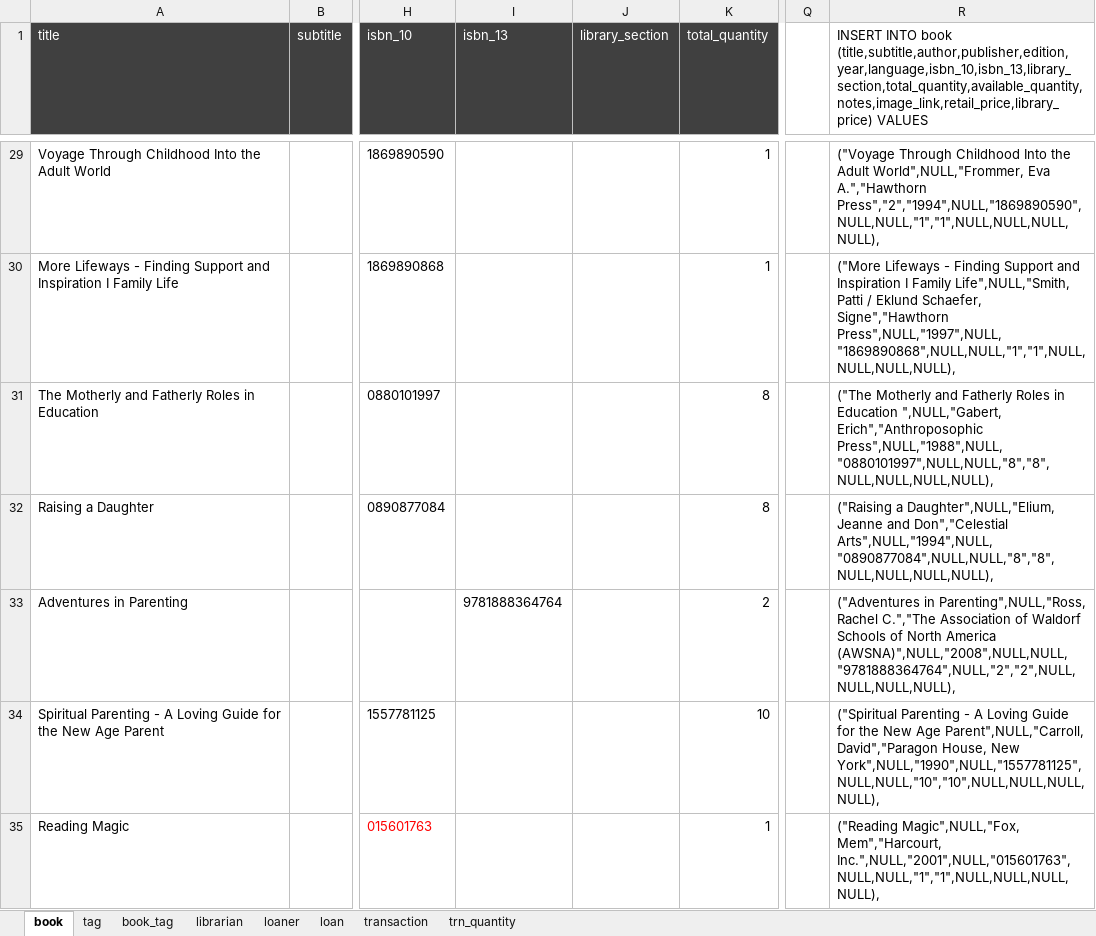
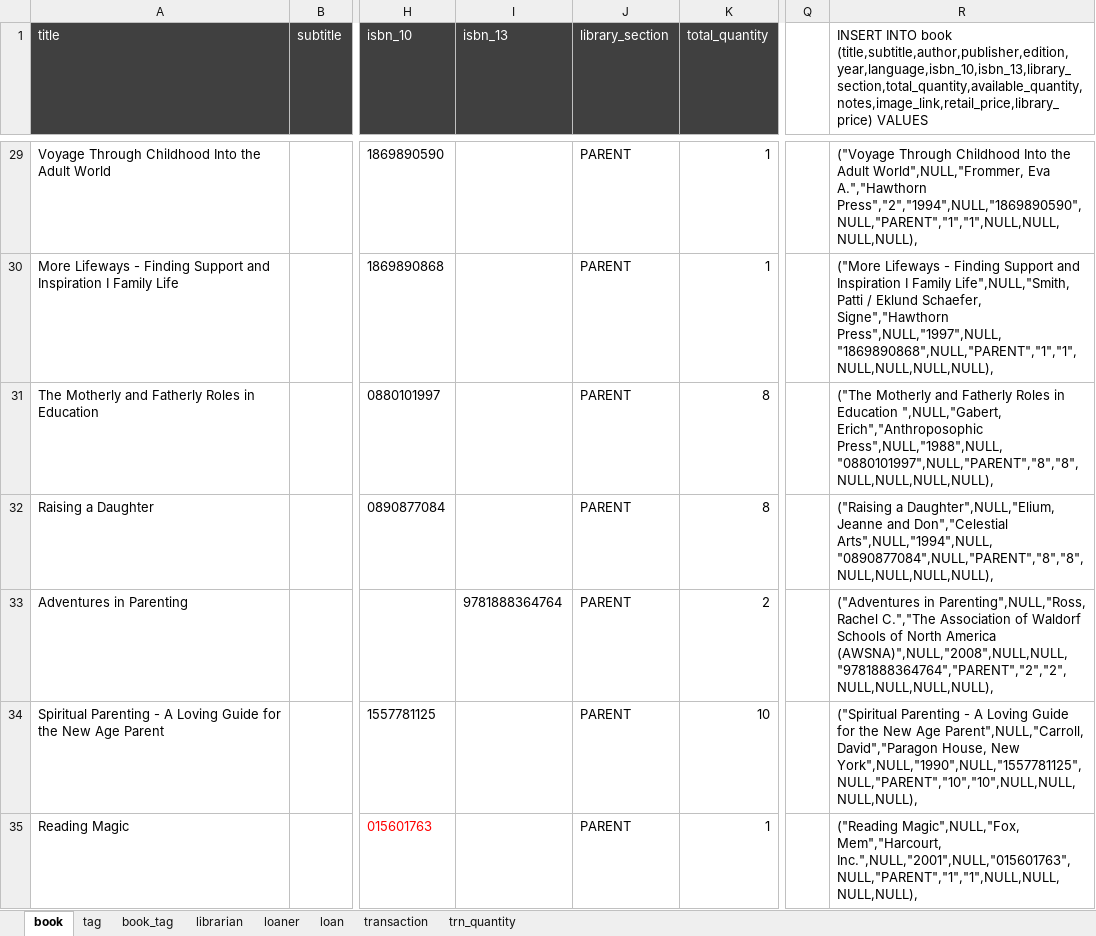
Before and after one commit to budlib/budlib-api, an Excel workbook: sql/02_dummy_data_generator.xlsx, sheet book, drawn as a sheet; only a part is shown, gaps mark what is left out; values as stored, in another font and other column widths than the file's, no borders; the diff covers the shown part only; the diff names each change by its address in the sheet, - before the commit and + after, or states it on an @@ line.

```diff
--- a/sql/02_dummy_data_generator.xlsx (sheet book)
+++ b/sql/02_dummy_data_generator.xlsx (sheet book)
-J29:J35 (library_section): (empty)
+J29:J35 (library_section): PARENT
-R29: …Eva A.","Hawthorn Press","2","1994",NULL,"1869890590",NULL,NULL,"1","1",NULL,NULL,NULL,NULL),
+R29: …Eva A.","Hawthorn Press","2","1994",NULL,"1869890590",NULL,"PARENT","1","1",NULL,NULL,NULL,NULL),
-R30: …Schaefer, Signe","Hawthorn Press",NULL,"1997",NULL,"1869890868",NULL,NULL,"1","1",NULL,NULL,NULL,NULL),
+R30: …Schaefer, Signe","Hawthorn Press",NULL,"1997",NULL,"1869890868",NULL,"PARENT","1","1",NULL,NULL,NULL,NULL),
-R31: …",NULL,"Gabert, Erich","Anthroposophic Press",NULL,"1988",NULL,"0880101997",NULL,NULL,"8","8",NULL,NULL,NULL,NULL),
+R31: …",NULL,"Gabert, Erich","Anthroposophic Press",NULL,"1988",NULL,"0880101997",NULL,"PARENT","8","8",NULL,NULL,NULL,NULL),
-R32: …and Don","Celestial Arts",NULL,"1994",NULL,"0890877084",NULL,NULL,"8","8",NULL,NULL,NULL,NULL),
+R32: …and Don","Celestial Arts",NULL,"1994",NULL,"0890877084",NULL,"PARENT","8","8",NULL,NULL,NULL,NULL),
-R33: …North America (AWSNA)",NULL,"2008",NULL,NULL,"9781888364764",NULL,"2","2",NULL,NULL,NULL,NULL),
+R33: …North America (AWSNA)",NULL,"2008",NULL,NULL,"9781888364764","PARENT","2","2",NULL,NULL,NULL,NULL),
-R34: …House, New York",NULL,"1990",NULL,"1557781125",NULL,NULL,"10","10",NULL,NULL,NULL,NULL),
+R34: …House, New York",NULL,"1990",NULL,"1557781125",NULL,"PARENT","10","10",NULL,NULL,NULL,NULL),
-R35: …Magic",NULL,"Fox, Mem","Harcourt, Inc.",NULL,"2001",NULL,"015601763",NULL,NULL,"1","1",NULL,NULL,NULL,NULL),
+R35: …Magic",NULL,"Fox, Mem","Harcourt, Inc.",NULL,"2001",NULL,"015601763",NULL,"PARENT","1","1",NULL,NULL,NULL,NULL),
```
Also changed, not shown: 258 edited cells elsewhere in this sheet, sheet librarian, 18 other files.
